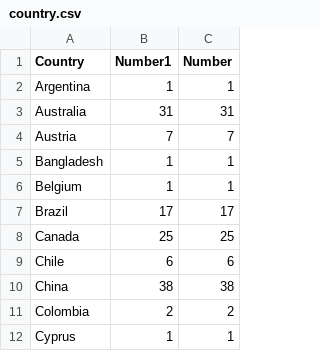
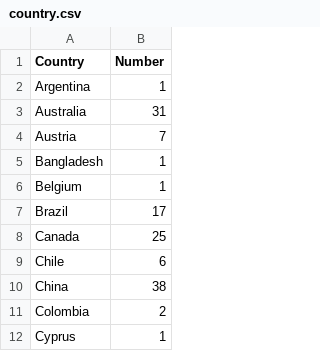
Before and after one commit to qsun0018/3179, a CSV file: country.csv, drawn as a sheet; only a part is shown; the diff names each change by its address in the sheet, - before the commit and + after, or states it on an @@ line.

Commit message:
Add files via upload

```diff
--- a/country.csv
+++ b/country.csv
-column B (Number1), rows 2-12: 1 | 31 | 7 | 1 | 1 | 17 | 25 | 6 | 38 | 2 | 1
```
